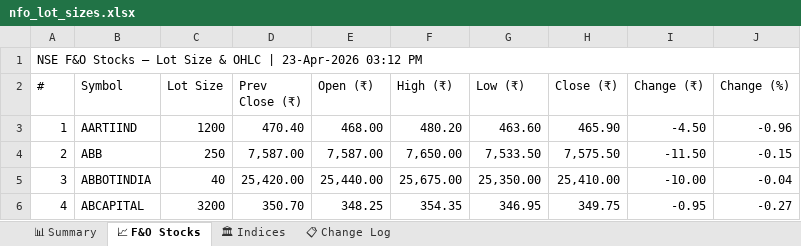
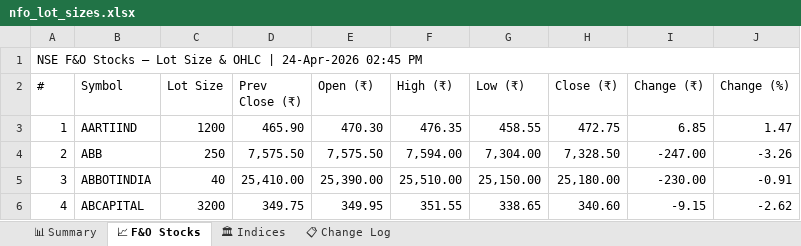
Before and after one commit to spurandhar0/nfo-lot-size-tracker, an Excel workbook: data/nfo_lot_sizes.xlsx, sheet 📈 F&O Stocks, drawn as a sheet; only a part is shown; values as stored, in another font and other column widths than the file's, no cell formats; the diff covers the shown part only; the diff names each change by its address in the sheet, - before the commit and + after, or states it on an @@ line.

```diff
--- a/data/nfo_lot_sizes.xlsx (sheet 📈 F&O Stocks)
+++ b/data/nfo_lot_sizes.xlsx (sheet 📈 F&O Stocks)
-A1 (#): …OHLC | 23-Apr-2026 03:12 PM
+A1 (#): …OHLC | 24-Apr-2026 02:45 PM
-D3 (Prev Close (₹)): 470.40
+D3 (Prev Close (₹)): 465.90
-E3 (Open (₹)): 468.00
+E3 (Open (₹)): 470.30
-F3 (High (₹)): 480.20
+F3 (High (₹)): 476.35
-G3 (Low (₹)): 463.60
+G3 (Low (₹)): 458.55
-H3 (Close (₹)): 465.90
+H3 (Close (₹)): 472.75
-I3 (Change (₹)): -4.50
+I3 (Change (₹)): 6.85
-J3 (Change (%)): -0.96
+J3 (Change (%)): 1.47
-D4 (Prev Close (₹)): 7,587.00
+D4 (Prev Close (₹)): 7,575.50
-E4 (Open (₹)): 7,587.00
+E4 (Open (₹)): 7,575.50
-F4 (High (₹)): 7,650.00
+F4 (High (₹)): 7,594.00
-G4 (Low (₹)): 7,533.50
+G4 (Low (₹)): 7,304.00
-H4 (Close (₹)): 7,575.50
+H4 (Close (₹)): 7,328.50
-I4 (Change (₹)): -11.50
+I4 (Change (₹)): -247.00
-J4 (Change (%)): -0.15
+J4 (Change (%)): -3.26
-D5 (Prev Close (₹)): 25,420.00
+D5 (Prev Close (₹)): 25,410.00
-E5 (Open (₹)): 25,440.00
+E5 (Open (₹)): 25,390.00
-F5 (High (₹)): 25,675.00
+F5 (High (₹)): 25,510.00
-G5 (Low (₹)): 25,350.00
+G5 (Low (₹)): 25,150.00
-H5 (Close (₹)): 25,410.00
+H5 (Close (₹)): 25,180.00
-I5 (Change (₹)): -10.00
+I5 (Change (₹)): -230.00
-J5 (Change (%)): -0.04
+J5 (Change (%)): -0.91
-D6 (Prev Close (₹)): 350.70
+D6 (Prev Close (₹)): 349.75
-E6 (Open (₹)): 348.25
+E6 (Open (₹)): 349.95
-F6 (High (₹)): 354.35
+F6 (High (₹)): 351.55
-G6 (Low (₹)): 346.95
+G6 (Low (₹)): 338.65
-H6 (Close (₹)): 349.75
+H6 (Close (₹)): 340.60
-I6 (Change (₹)): -0.95
+I6 (Change (₹)): -9.15
-J6 (Change (%)): -0.27
+J6 (Change (%)): -2.62
```
Also changed, not shown: 1214 edited cells elsewhere in this sheet, sheet 📊 Summary, sheet 📋 Change Log, sheet 🏛 Indices, cell formats, 1 other file.
